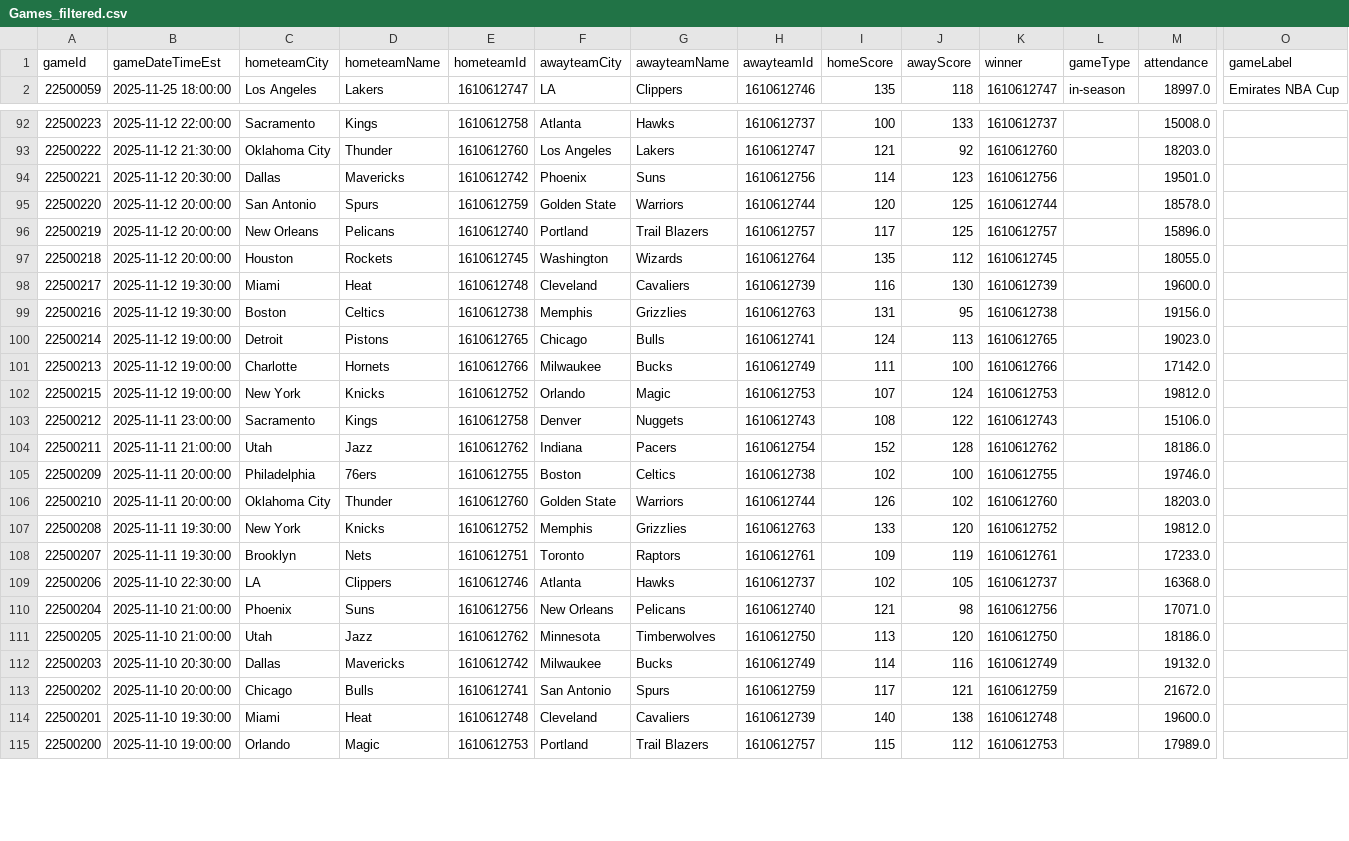
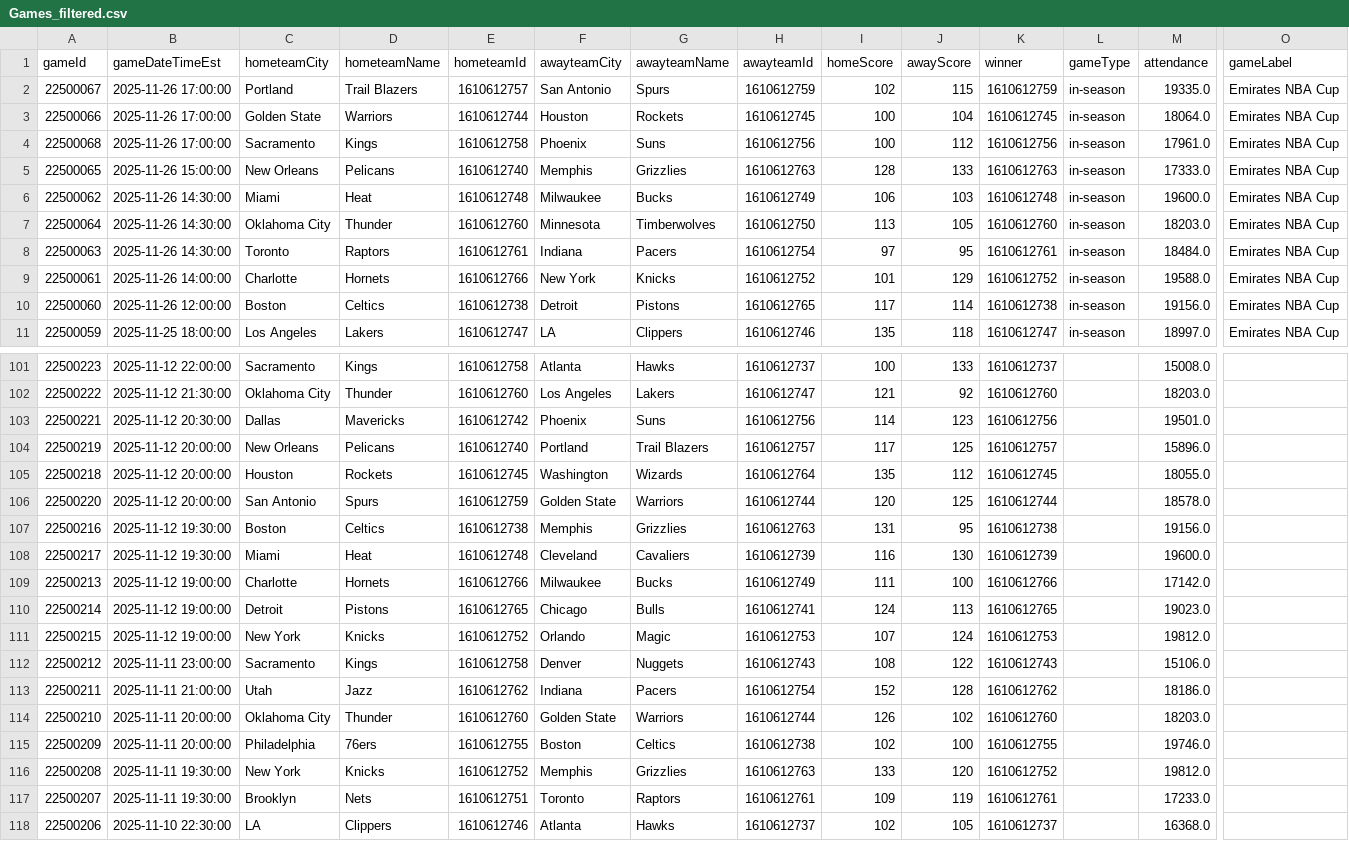
Before and after one commit to pcherian89/nba-game-analytics, a CSV file: Games_filtered.csv, drawn as a sheet; only a part is shown, gaps mark what is left out; the shorter side is filled out with more unchanged rows; rows hold the shown columns only; the diff covers the shown part only; the diff names each change by its address in the sheet, - before the commit and + after, or states it on an @@ line.

```diff
--- a/Games_filtered.csv
+++ b/Games_filtered.csv
+row 2: 22500067 | 2025-11-26 17:00:00 | Portland | Trail Blazers | 1610612757 | San Antonio | Spurs | 1610612759 | 102 | 115 | 1610612759 | in-season | 19335.0 | Emirates NBA Cup
+row 3: 22500066 | 2025-11-26 17:00:00 | Golden State | Warriors | 1610612744 | Houston | Rockets | 1610612745 | 100 | 104 | 1610612745 | in-season | 18064.0 | Emirates NBA Cup
+row 4: 22500068 | 2025-11-26 17:00:00 | Sacramento | Kings | 1610612758 | Phoenix | Suns | 1610612756 | 100 | 112 | 1610612756 | in-season | 17961.0 | Emirates NBA Cup
+row 5: 22500065 | 2025-11-26 15:00:00 | New Orleans | Pelicans | 1610612740 | Memphis | Grizzlies | 1610612763 | 128 | 133 | 1610612763 | in-season | 17333.0 | Emirates NBA Cup
+row 6: 22500062 | 2025-11-26 14:30:00 | Miami | Heat | 1610612748 | Milwaukee | Bucks | 1610612749 | 106 | 103 | 1610612748 | in-season | 19600.0 | Emirates NBA Cup
+row 7: 22500064 | 2025-11-26 14:30:00 | Oklahoma City | Thunder | 1610612760 | Minnesota | Timberwolves | 1610612750 | 113 | 105 | 1610612760 | in-season | 18203.0 | Emirates NBA Cup
+row 8: 22500063 | 2025-11-26 14:30:00 | Toronto | Raptors | 1610612761 | Indiana | Pacers | 1610612754 | 97 | 95 | 1610612761 | in-season | 18484.0 | Emirates NBA Cup
+row 9: 22500061 | 2025-11-26 14:00:00 | Charlotte | Hornets | 1610612766 | New York | Knicks | 1610612752 | 101 | 129 | 1610612752 | in-season | 19588.0 | Emirates NBA Cup
+row 10: 22500060 | 2025-11-26 12:00:00 | Boston | Celtics | 1610612738 | Detroit | Pistons | 1610612765 | 117 | 114 | 1610612738 | in-season | 19156.0 | Emirates NBA Cup
@@ row 95 moved to row 106: 22500220 @@
@@ row 99 moved to row 107: 22500216 @@
@@ row 101 moved to row 109: 22500213 @@
@@ row 106 moved to row 114: 22500210 @@
```
Also changed, not shown: 40 moved rows elsewhere in this file, TeamStatistics_filtered.csv, 1 other file.
